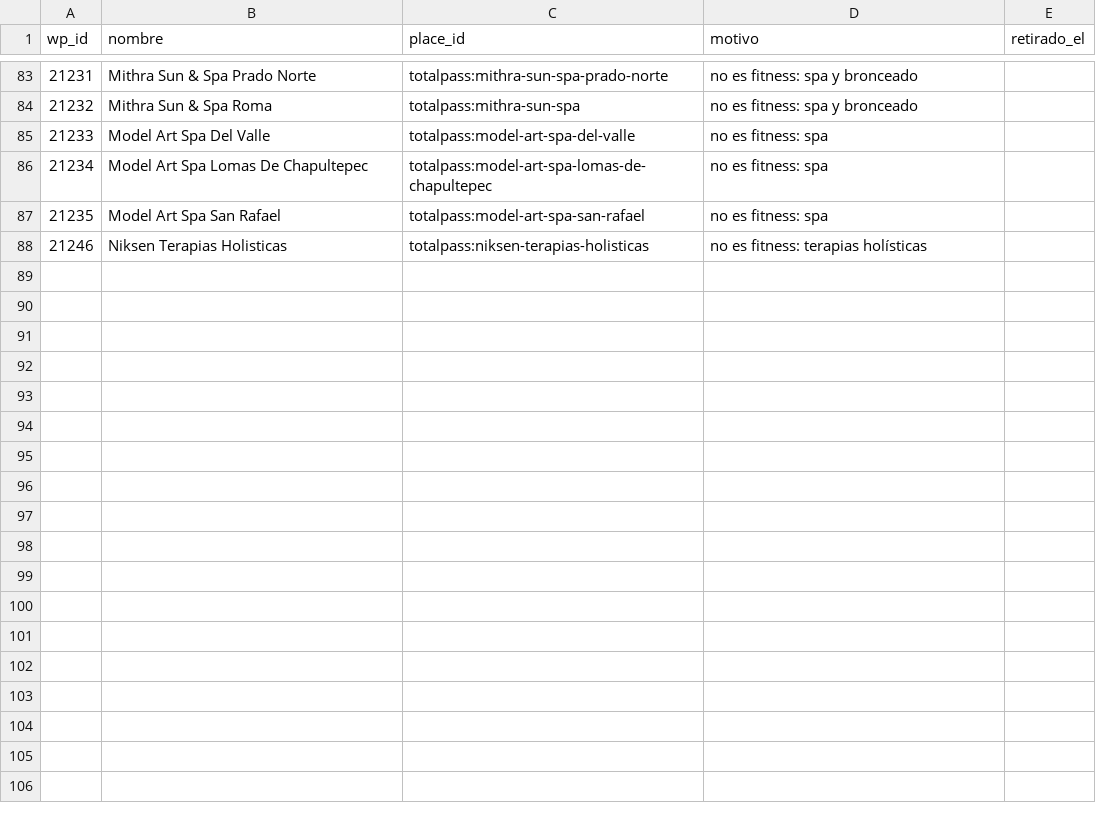
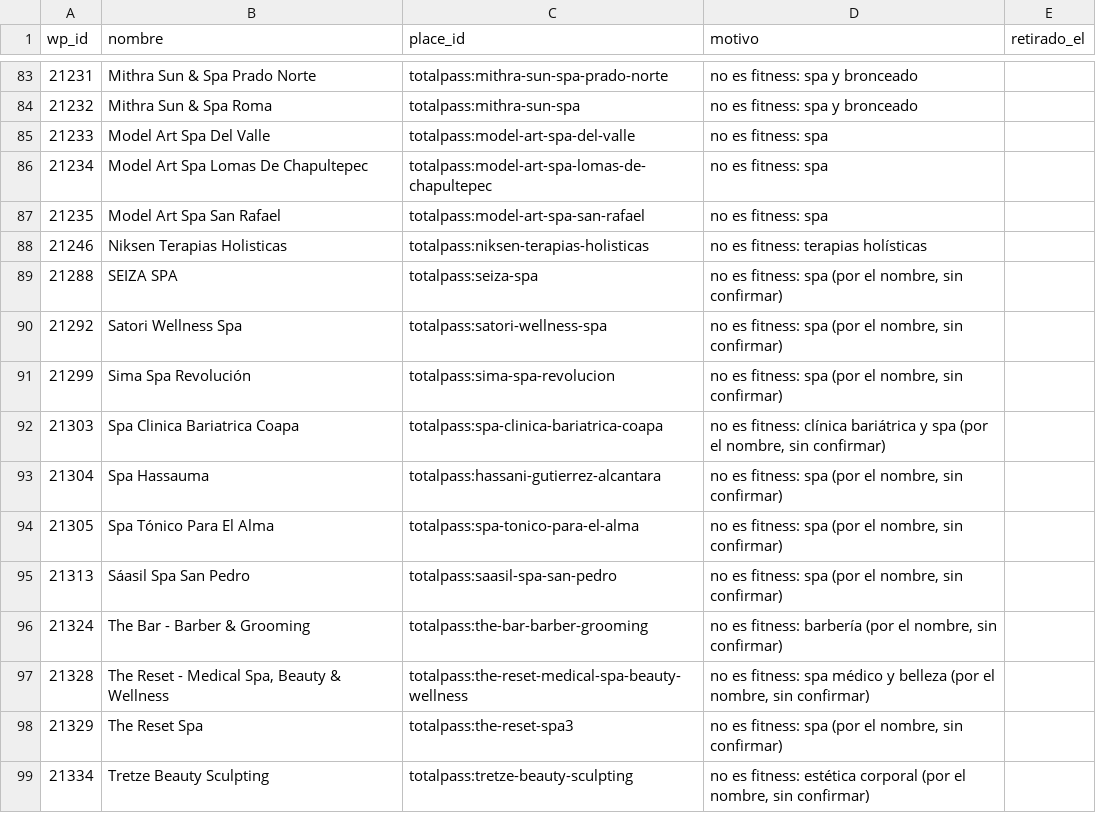
Before and after one commit to moikirsch/gyms52-d, a CSV file: data/cerrados.csv, drawn as a sheet; only a part is shown, gaps mark what is left out; the diff names each change by its address in the sheet, - before the commit and + after, or states it on an @@ line.

```diff
--- a/data/cerrados.csv
+++ b/data/cerrados.csv
+row 89: 21288 | SEIZA SPA | totalpass:seiza-spa | no es fitness: spa (por el nombre, sin confirmar)
+row 90: 21292 | Satori Wellness Spa | totalpass:satori-wellness-spa | no es fitness: spa (por el nombre, sin confirmar)
+row 91: 21299 | Sima Spa Revolución | totalpass:sima-spa-revolucion | no es fitness: spa (por el nombre, sin confirmar)
+row 92: 21303 | Spa Clinica Bariatrica Coapa | totalpass:spa-clinica-bariatrica-coapa | no es fitness: clínica bariátrica y spa (por el nombre, sin confirmar)
+row 93: 21304 | Spa Hassauma | totalpass:hassani-gutierrez-alcantara | no es fitness: spa (por el nombre, sin confirmar)
+row 94: 21305 | Spa Tónico Para El Alma | totalpass:spa-tonico-para-el-alma | no es fitness: spa (por el nombre, sin confirmar)
+row 95: 21313 | Sáasil Spa San Pedro | totalpass:saasil-spa-san-pedro | no es fitness: spa (por el nombre, sin confirmar)
+row 96: 21324 | The Bar - Barber & Grooming | totalpass:the-bar-barber-grooming | no es fitness: barbería (por el nombre, sin confirmar)
+row 97: 21328 | The Reset - Medical Spa, Beauty & Wellness | totalpass:the-reset-medical-spa-beauty-wellness | no es fitness: spa médico y belleza (por el nombre, sin confirmar)
+row 98: 21329 | The Reset Spa | totalpass:the-reset-spa3 | no es fitness: spa (por el nombre, sin confirmar)
+row 99: 21334 | Tretze Beauty Sculpting | totalpass:tretze-beauty-sculpting | no es fitness: estética corporal (por el nombre, sin confirmar)
```
Also changed, not shown: data/retirar.csv, 4 other files.
